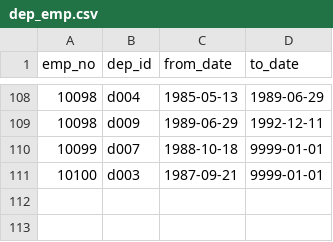
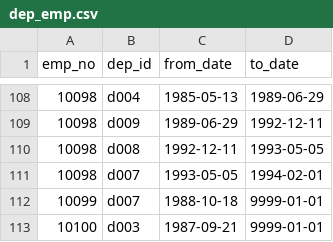
Before and after one commit to verawu/elasticsearch, a CSV file: x-pack/plugin/sql/qa/src/main/resources/dep_emp.csv, drawn as a sheet; only a part is shown, gaps mark what is left out; the diff names each change by its address in the sheet, - before the commit and + after, or states it on an @@ line.

```diff
--- a/x-pack/plugin/sql/qa/src/main/resources/dep_emp.csv
+++ b/x-pack/plugin/sql/qa/src/main/resources/dep_emp.csv
+row 110: 10098 | d008 | 1992-12-11 | 1993-05-05
+row 111: 10098 | d007 | 1993-05-05 | 1994-02-01
```
Also changed, not shown: 6 other files.
